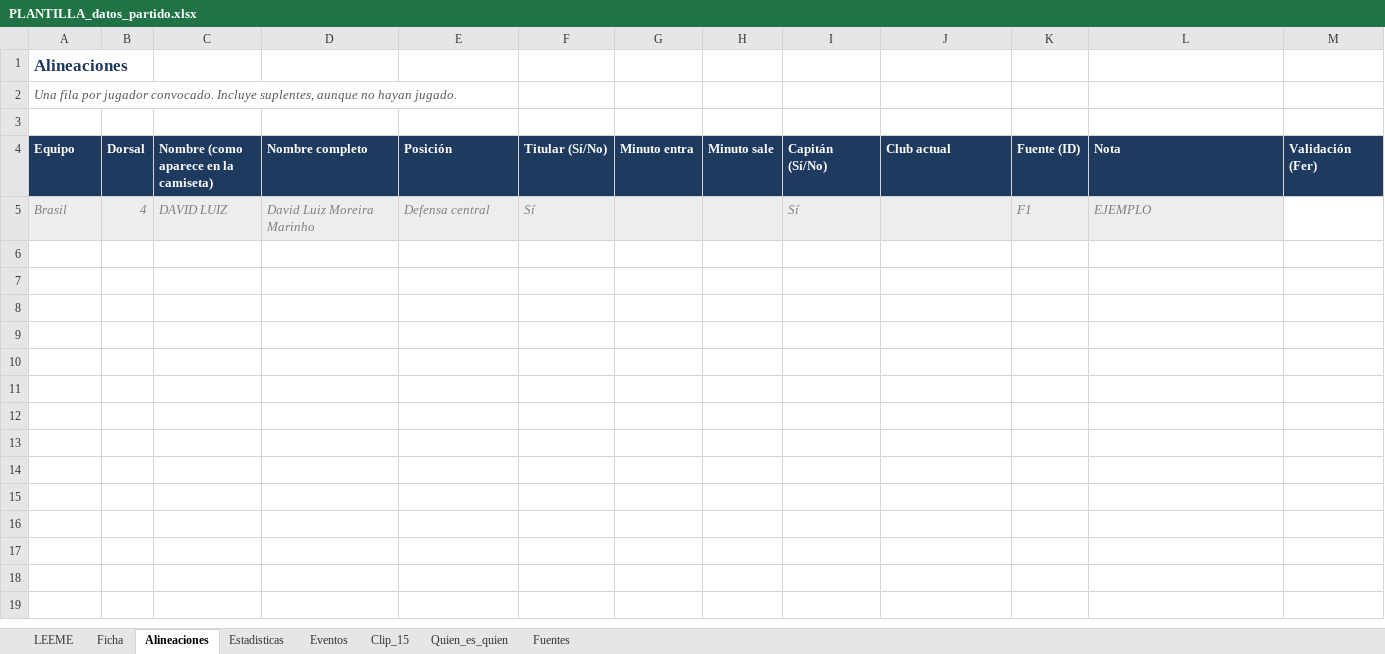
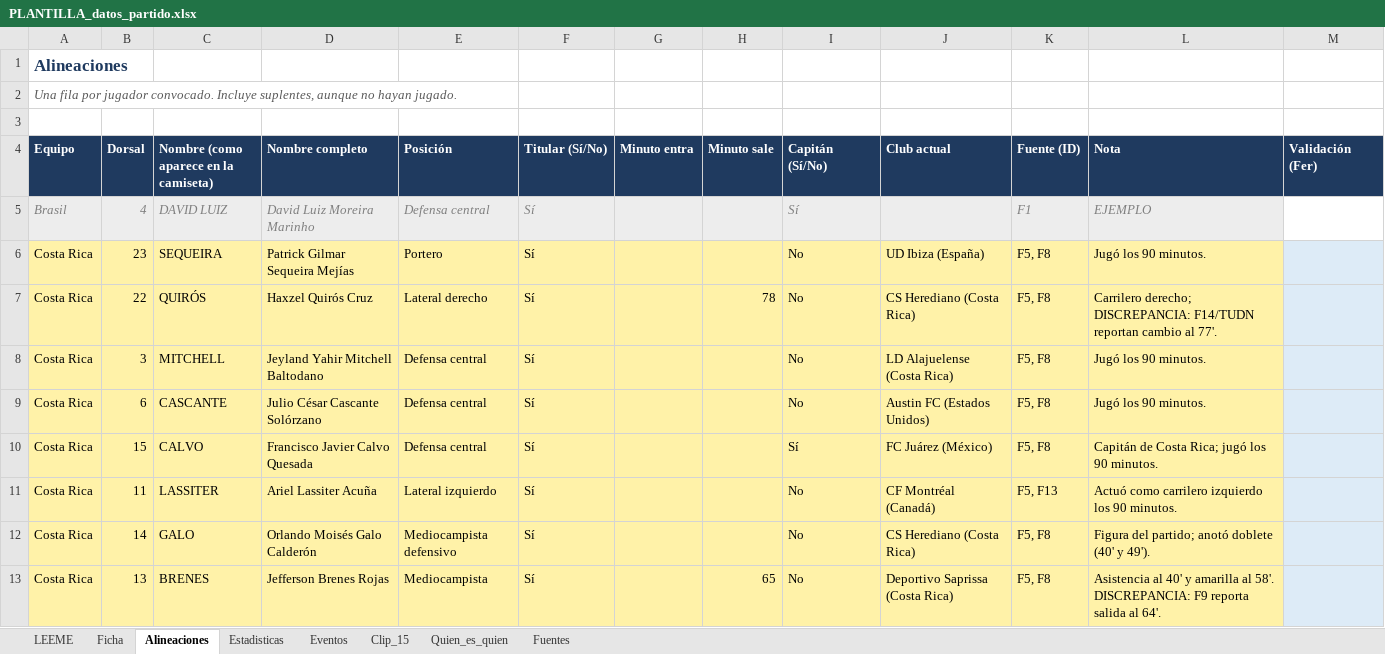
Before and after one commit to Rogelio756/omnimorph-ibm-ai-lab, an Excel workbook: data/partidos/costa_rica_skn_eliminatorias_2026/PLANTILLA_datos_partido.xlsx, sheet Alineaciones, drawn as a sheet; only a part is shown; values as stored, in another font and other column widths than the file's, no borders; the diff covers the shown part only; the diff names each change by its address in the sheet, - before the commit and + after, or states it on an @@ line.

Commit message:
docs(datos): llenar plantilla de Costa Rica vs. SKN con fuentes publicas

```diff
--- a/data/partidos/costa_rica_skn_eliminatorias_2026/PLANTILLA_datos_partido.xlsx (sheet Alineaciones)
+++ b/data/partidos/costa_rica_skn_eliminatorias_2026/PLANTILLA_datos_partido.xlsx (sheet Alineaciones)
+row 6: Costa Rica | 23 | SEQUEIRA | Patrick Gilmar Sequeira Mejías | Portero | Sí |  |  | No | UD Ibiza (España) | F5, F8 | Jugó los 90 minutos.
+row 7: Costa Rica | 22 | QUIRÓS | Haxzel Quirós Cruz | Lateral derecho | Sí |  | 78 | No | CS Herediano (Costa Rica) | F5, F8 | Carrilero derecho; DISCREPANCIA: F14/TUDN reportan cambio al 77'.
+row 8: Costa Rica | 3 | MITCHELL | Jeyland Yahir Mitchell Baltodano | Defensa central | Sí |  |  | No | LD Alajuelense (Costa Rica) | F5, F8 | Jugó los 90 minutos.
+row 9: Costa Rica | 6 | CASCANTE | Julio César Cascante Solórzano | Defensa central | Sí |  |  | No | Austin FC (Estados Unidos) | F5, F8 | Jugó los 90 minutos.
+row 10: Costa Rica | 15 | CALVO | Francisco Javier Calvo Quesada | Defensa central | Sí |  |  | Sí | FC Juárez (México) | F5, F8 | Capitán de Costa Rica; jugó los 90 minutos.
+row 11: Costa Rica | 11 | LASSITER | Ariel Lassiter Acuña | Lateral izquierdo | Sí |  |  | No | CF Montréal (Canadá) | F5, F13 | Actuó como carrilero izquierdo los 90 minutos.
+row 12: Costa Rica | 14 | GALO | Orlando Moisés Galo Calderón | Mediocampista defensivo | Sí |  |  | No | CS Herediano (Costa Rica) | F5, F8 | Figura del partido; anotó doblete (40' y 49').
+row 13: Costa Rica | 13 | BRENES | Jefferson Brenes Rojas | Mediocampista | Sí |  | 65 | No | Deportivo Saprissa (Costa Rica) | F5, F8 | Asistencia al 40' y amarilla al 58'. DISCREPANCIA: F9 reporta salida al 64'.
```
Also changed, not shown: 38 added rows elsewhere in this sheet, sheet Estadisticas, sheet Eventos, sheet Fuentes, sheet Ficha, 2 other files.
